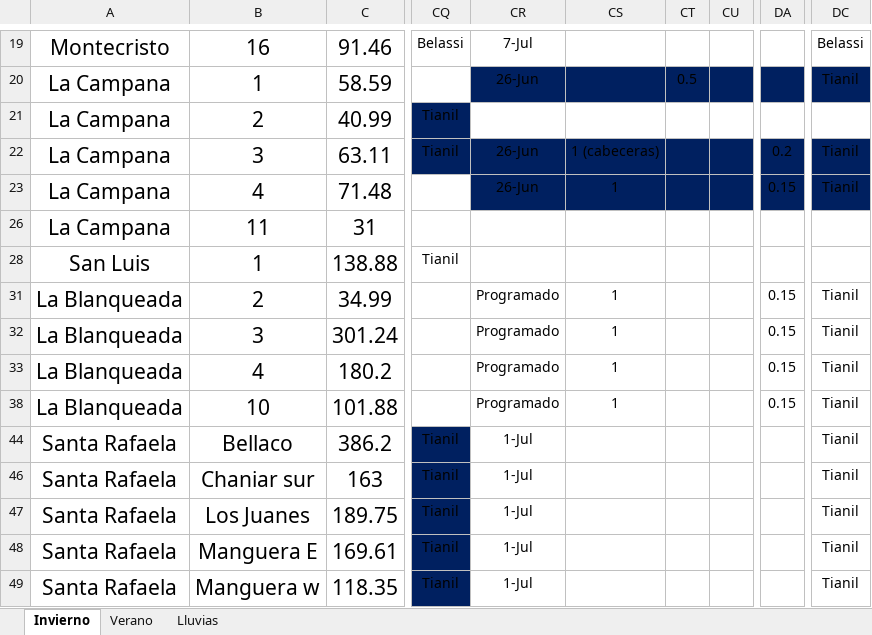
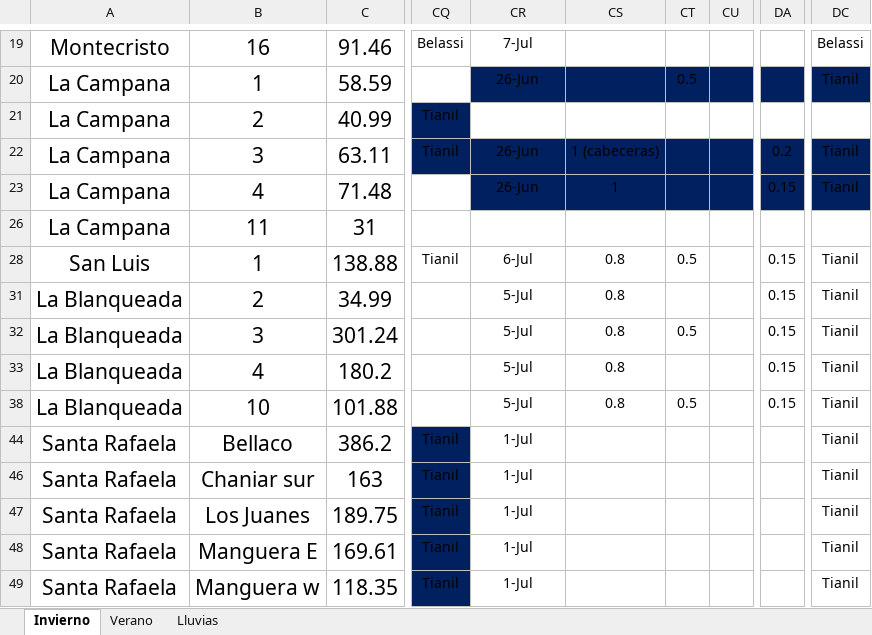
Before and after one commit to CeibosGroup/Agricultura-Litoral-Norte, an Excel workbook: Planilla labores 26-27.xlsx, sheet Invierno, drawn as a sheet; only a part is shown, gaps mark what is left out; values as stored, in another font and other column widths than the file's, no borders; the diff names each change by its address in the sheet, - before the commit and + after, or states it on an @@ line.

Commit message:
Add files via upload

```diff
--- a/Planilla labores 26-27.xlsx (sheet Invierno)
+++ b/Planilla labores 26-27.xlsx (sheet Invierno)
-CR28: (empty)
+CR28: 6-Jul
-CS28: (empty)
+CS28: 0.8
-CT28: (empty)
+CT28: 0.5
-DA28: (empty)
+DA28: 0.15
-DC28: (empty)
+DC28: Tianil
-CR31:CR33: Programado
+CR31:CR33: 5-Jul
-CS31:CS33: 1
+CS31:CS33: 0.8
-CT32: (empty)
+CT32: 0.5
-CR38: Programado
+CR38: 5-Jul
-CS38: 1
+CS38: 0.8
-CT38: (empty)
+CT38: 0.5
```
